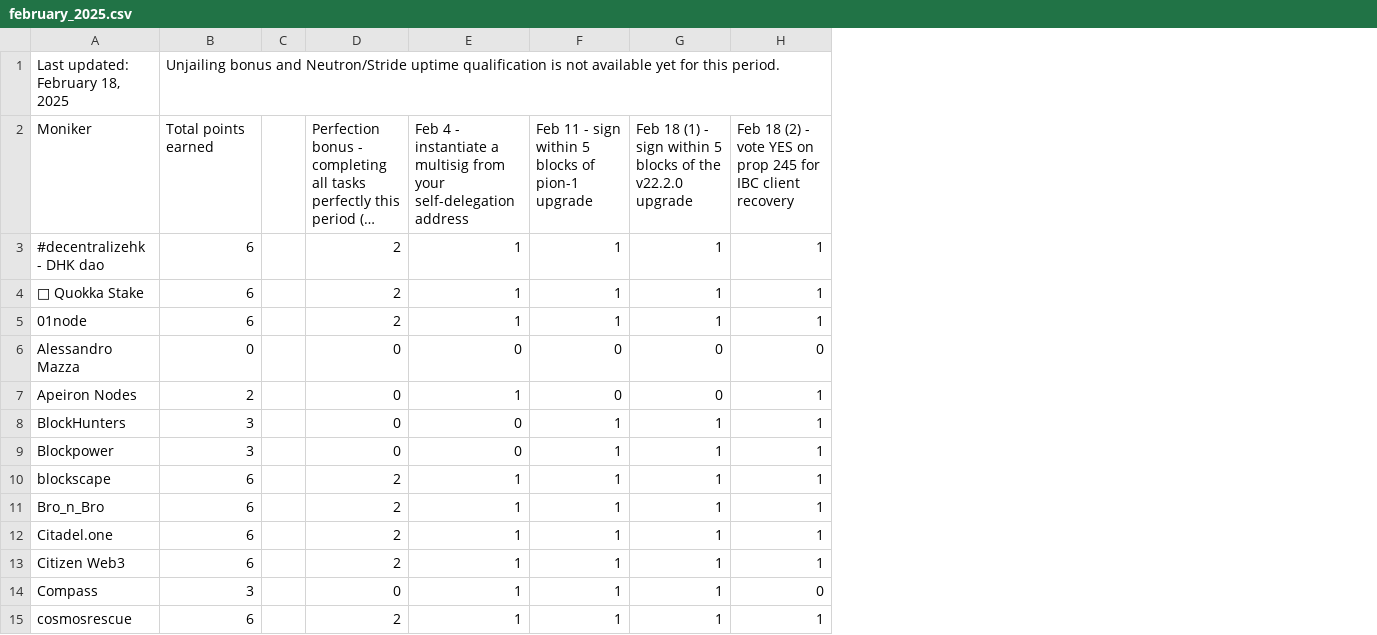
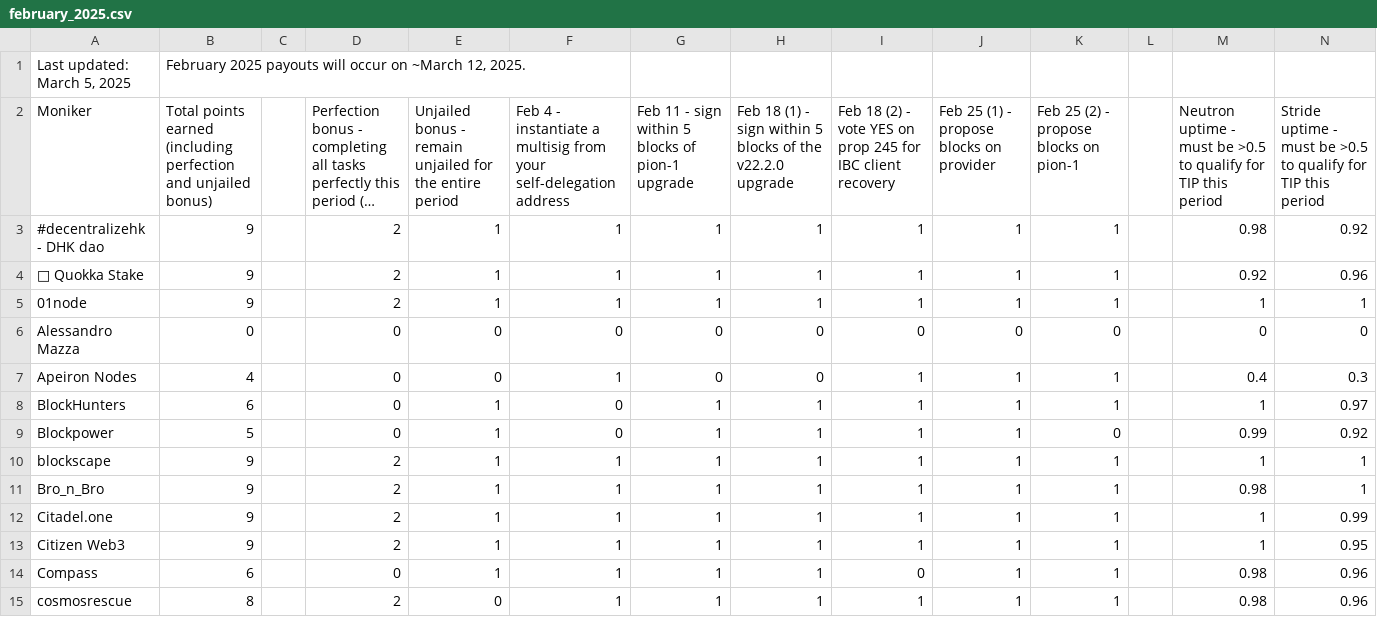
Before and after one commit to hyphacoop/site-for-TIP-data, a CSV file: data/february_2025.csv, drawn as a sheet; only a part is shown; long unchanged cells end in …; removed rows and columns are numbered as before the commit, all else as after; the diff covers the shown part only; the diff names each change by its address in the sheet, - before the commit and + after, or states it on an @@ line.

```diff
--- a/data/february_2025.csv
+++ b/data/february_2025.csv
+column E, rows 2-15: Unjailed bonus - remain unjailed for the entire period | 1 | 1 | 1 | 0 | 0 | 1 | 1 | 1 | 1 | 1 | 1 | 1 | 0
+column J, rows 2-15: Feb 25 (1) - propose blocks on provider | 1 | 1 | 1 | 0 | 1 | 1 | 1 | 1 | 1 | 1 | 1 | 1 | 1
+column K, rows 2-15: Feb 25 (2) - propose blocks on pion-1 | 1 | 1 | 1 | 0 | 1 | 1 | 0 | 1 | 1 | 1 | 1 | 1 | 1
+column L, empty
+column M, rows 2-15: Neutron uptime - must be >0.5 to qualify for TIP this period | 0.98 | 0.92 | 1 | 0 | 0.4 | 1 | 0.99 | 1 | 0.98 | 1 | 1 | 0.98 | 0.98
+column N, rows 2-15: Stride uptime - must be >0.5 to qualify for TIP this period | 0.92 | 0.96 | 1 | 0 | 0.3 | 0.97 | 0.92 | 1 | 1 | 0.99 | 0.95 | 0.96 | 0.96
-row 1: Last updated: February 18, 2025 | Unjailing bonus and Neutron/Stride uptime qualification is not available yet for this period.
+row 1: Last updated: March 5, 2025 | February 2025 payouts will occur on ~March 12, 2025.
-B2: Total points earned
+B2: Total points earned (including perfection and unjailed bonus)
-B3:B5: 6
+B3:B5: 9
-B7: 2
+B7: 4
-B8: 3
+B8: 6
-B9: 3
+B9: 5
-B10:B13: 6
+B10:B13: 9
-B14: 3
+B14: 6
-B15: 6
+B15: 8
```
Also changed, not shown: 2 added rows and 52 edited cells elsewhere in this file, 20 other files.
